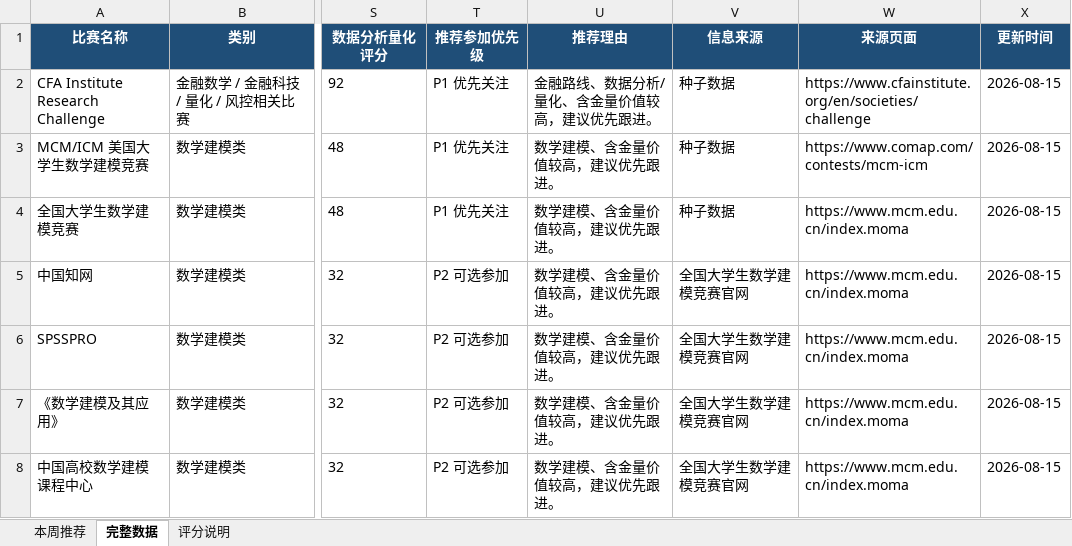
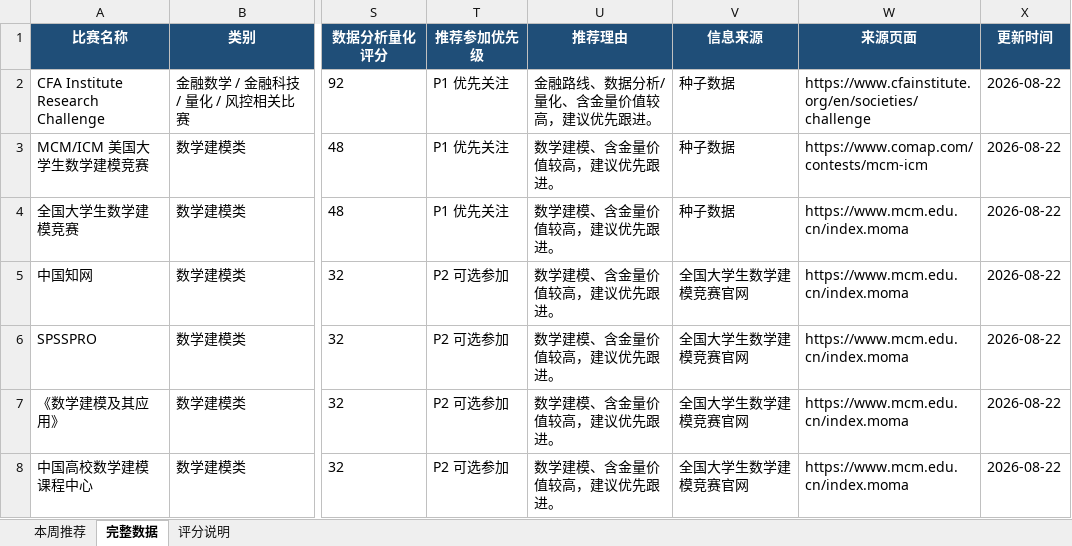
Before and after one commit to gddsn/competition-radar, an Excel workbook: reports/weekly_report.xlsx, sheet 完整数据, drawn as a sheet; only a part is shown, gaps mark what is left out; values as stored, in another font and other column widths than the file's, no borders; the diff covers the shown part only; the diff names each change by its address in the sheet, - before the commit and + after, or states it on an @@ line.

```diff
--- a/reports/weekly_report.xlsx (sheet 完整数据)
+++ b/reports/weekly_report.xlsx (sheet 完整数据)
-X2:X8 (更新时间): 2026-08-15
+X2:X8 (更新时间): 2026-08-22
```
Also changed, not shown: 1 added row, 1 removed row and 32 edited cells elsewhere in this sheet, sheet 本周推荐, reports/schedule_report.xlsx, 4 other files.
